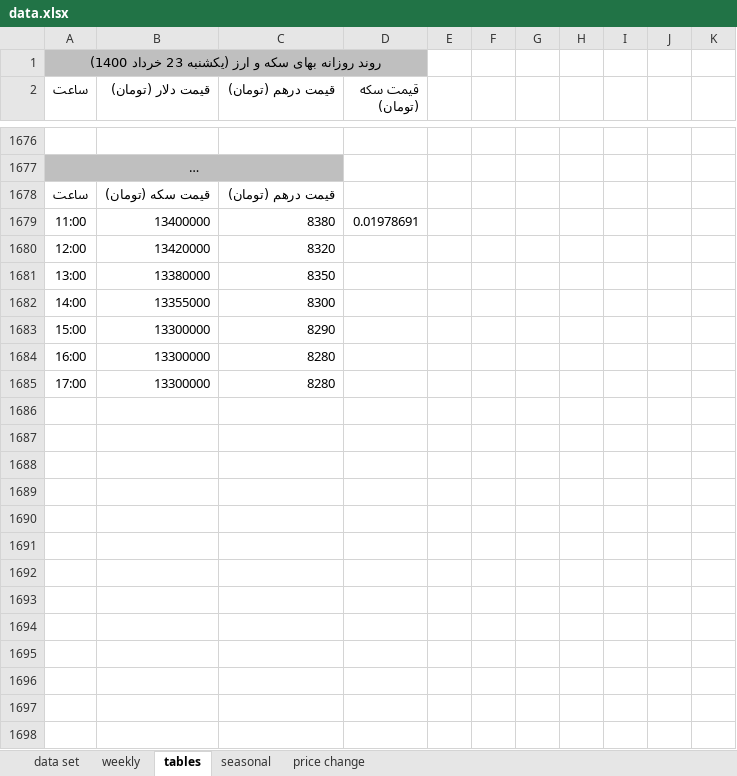
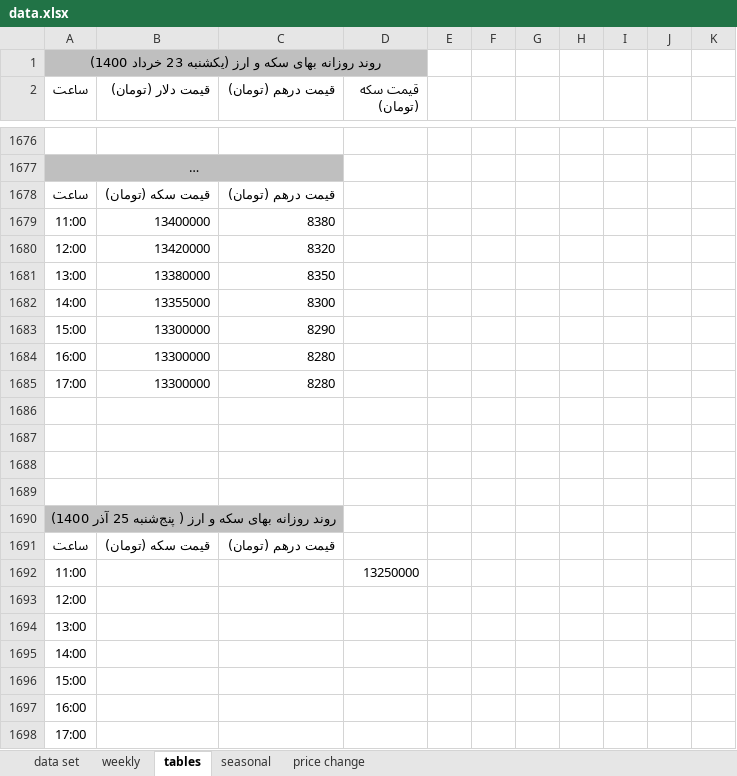
Before and after one commit to moeinmir/dendataset, an Excel workbook: data.xlsx, sheet tables, drawn as a sheet; only a part is shown, gaps mark what is left out; long unchanged cells end in …; values as stored, in another font and other column widths than the file's, no borders; the diff names each change by its address in the sheet, - before the commit and + after, or states it on an @@ line.

```diff
--- a/data.xlsx (sheet tables)
+++ b/data.xlsx (sheet tables)
-D1679 (قیمت سکه (تومان)): 0.01978691
+D1679 (قیمت سکه (تومان)): (empty)
+row 1686: (empty)
+row 1687: (empty)
+row 1688: (empty)
+row 1689: (empty)
+row 1690: روند روزانه بهای سکه و ارز ( پنج‌شنبه 25 آذر 1400)
+row 1691: ساعت | قیمت سکه (تومان) | قیمت درهم (تومان)
+row 1692: 11:00 |  |  | 13250000
+row 1693: 12:00
+row 1694: 13:00
+row 1695: 14:00
+row 1696: 15:00
+row 1697: 16:00
+row 1698: 17:00
```
Also changed, not shown: sheet data set, sheet weekly, charts or pictures, format.xlsx.
